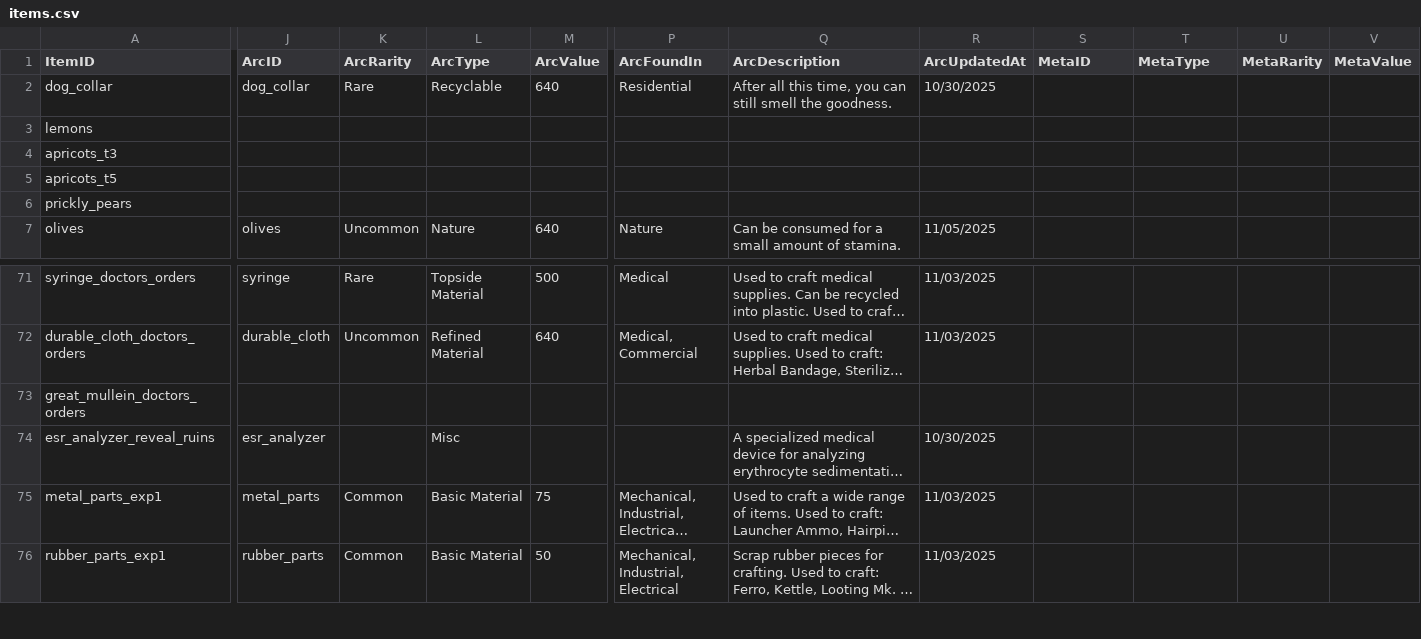
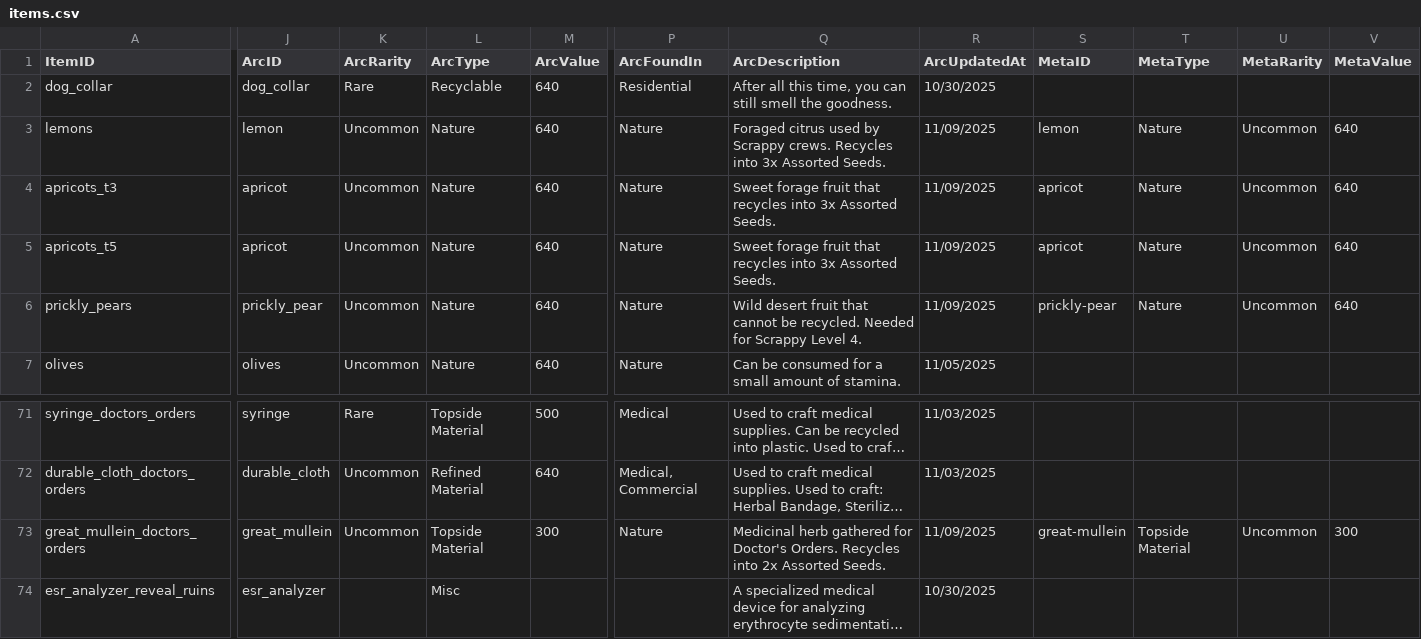
Before and after one commit to aishwaryasingh51/Arc-Raiders-Upgrades, a CSV file: items.csv, drawn as a sheet; only a part is shown, gaps mark what is left out; the shorter side is filled out with more unchanged rows; long unchanged cells end in …; the diff covers the shown part only; the diff names each change by its address in the sheet, - before the commit and + after, or states it on an @@ line.

```diff
--- a/items.csv
+++ b/items.csv
-J3 (ArcID): (empty)
+J3 (ArcID): lemon
-K3:K6 (ArcRarity): (empty)
+K3:K6 (ArcRarity): Uncommon
-L3:L6 (ArcType): (empty)
+L3:L6 (ArcType): Nature
-M3:M6 (ArcValue): (empty)
+M3:M6 (ArcValue): 640
-P3:P6 (ArcFoundIn): (empty)
+P3:P6 (ArcFoundIn): Nature
-Q3 (ArcDescription): (empty)
+Q3 (ArcDescription): Foraged citrus used by Scrappy crews. Recycles into 3x Assorted Seeds.
-R3:R6 (ArcUpdatedAt): (empty)
+R3:R6 (ArcUpdatedAt): 11/09/2025
-S3 (MetaID): (empty)
+S3 (MetaID): lemon
-T3:T6 (MetaType): (empty)
+T3:T6 (MetaType): Nature
-U3:U6 (MetaRarity): (empty)
+U3:U6 (MetaRarity): Uncommon
-V3:V6 (MetaValue): (empty)
+V3:V6 (MetaValue): 640
-J4:J5 (ArcID): (empty)
+J4:J5 (ArcID): apricot
-Q4:Q5 (ArcDescription): (empty)
+Q4:Q5 (ArcDescription): Sweet forage fruit that recycles into 3x Assorted Seeds.
-S4:S5 (MetaID): (empty)
+S4:S5 (MetaID): apricot
-J6 (ArcID): (empty)
+J6 (ArcID): prickly_pear
-Q6 (ArcDescription): (empty)
+Q6 (ArcDescription): Wild desert fruit that cannot be recycled. Needed for Scrappy Level 4.
-S6 (MetaID): (empty)
+S6 (MetaID): prickly-pear
-J73 (ArcID): (empty)
+J73 (ArcID): great_mullein
-K73 (ArcRarity): (empty)
+K73 (ArcRarity): Uncommon
-L73 (ArcType): (empty)
+L73 (ArcType): Topside Material
-M73 (ArcValue): (empty)
+M73 (ArcValue): 300
-P73 (ArcFoundIn): (empty)
+P73 (ArcFoundIn): Nature
-Q73 (ArcDescription): (empty)
+Q73 (ArcDescription): Medicinal herb gathered for Doctor's Orders. Recycles into 2x Assorted Seeds.
-R73 (ArcUpdatedAt): (empty)
+R73 (ArcUpdatedAt): 11/09/2025
-S73 (MetaID): (empty)
+S73 (MetaID): great-mullein
-T73 (MetaType): (empty)
+T73 (MetaType): Topside Material
-U73 (MetaRarity): (empty)
+U73 (MetaRarity): Uncommon
-V73 (MetaValue): (empty)
+V73 (MetaValue): 300
```
Also changed, not shown: 2 removed rows and 21 edited cells elsewhere in this file, 2 other files.
